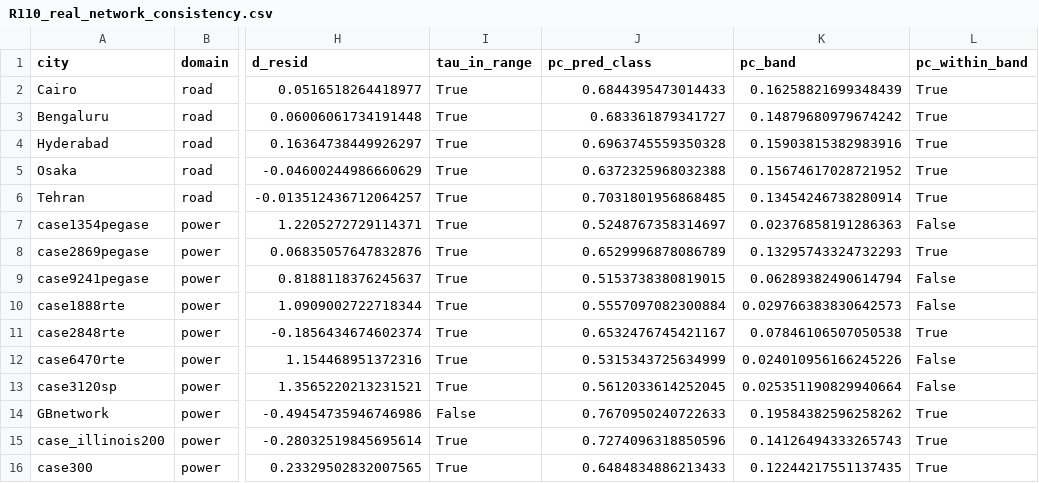
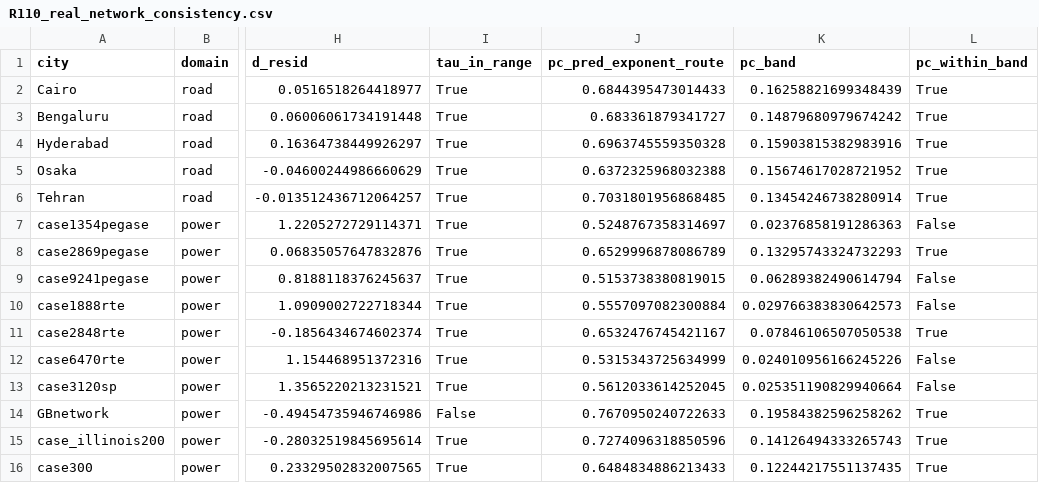
Before and after one commit to Johnsonlijian/2026-globalinfra-percolation-repro, a CSV file: data/R110_dimension_consistency/R110_real_network_consistency.csv, drawn as a sheet; only a part is shown, gaps mark what is left out; the diff names each change by its address in the sheet, - before the commit and + after, or states it on an @@ line.

```diff
--- a/data/R110_dimension_consistency/R110_real_network_consistency.csv
+++ b/data/R110_dimension_consistency/R110_real_network_consistency.csv
-J1: pc_pred_class
+J1: pc_pred_exponent_route
```
Also changed, not shown: source_data/Figure_Source_Data_Map.csv, source_data/Supplementary_Data_1_source_data_manifest.csv, 19 other files.
